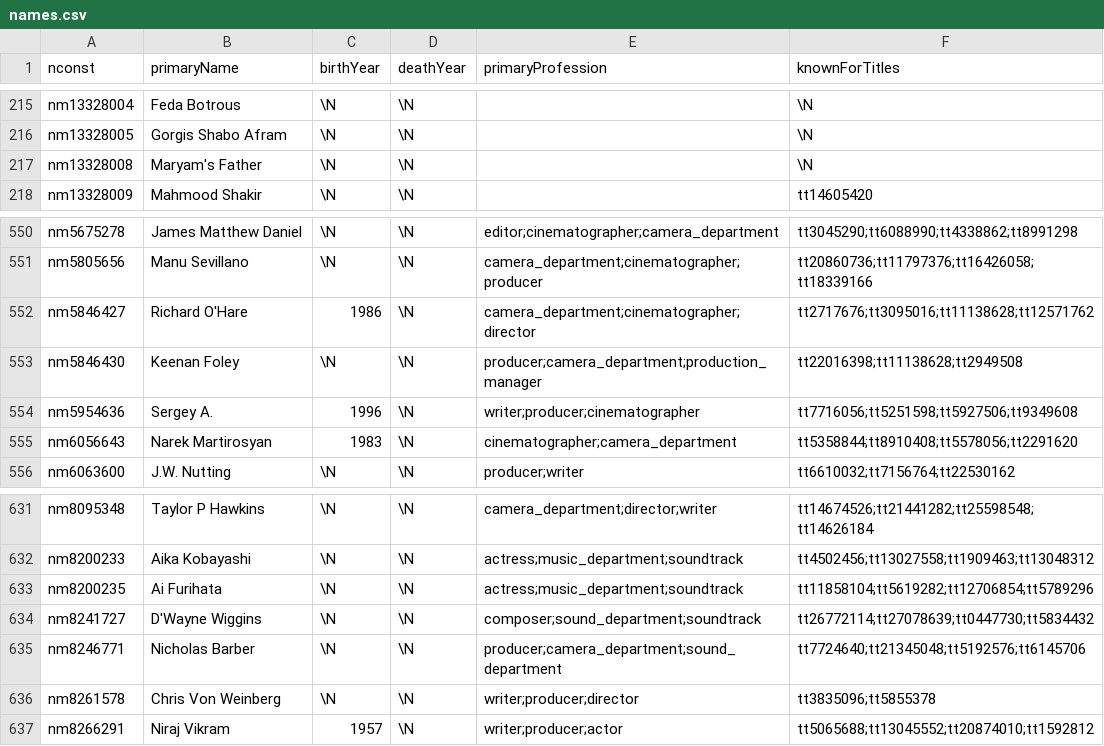
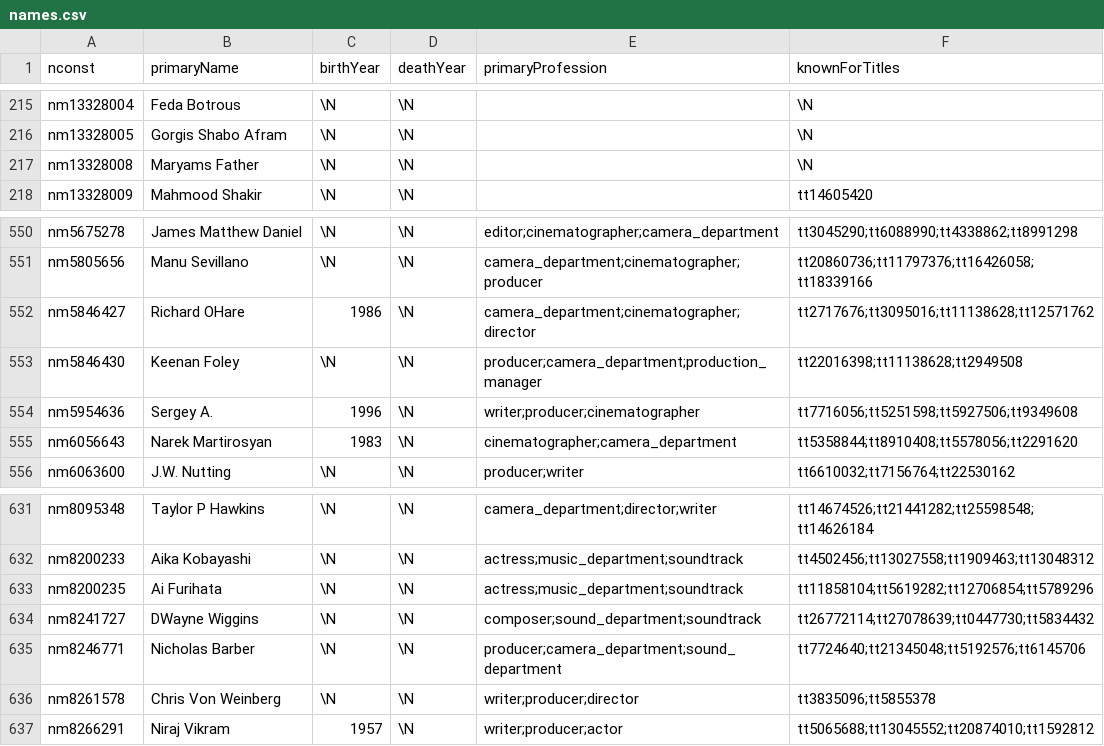
Before and after one commit to henriquecscode/meic_bdnr, a CSV file: data/processed/names.csv, drawn as a sheet; only a part is shown, gaps mark what is left out.

```diff
--- a/data/processed/names.csv
+++ b/data/processed/names.csv
@@ -216,3 +216,3 @@ nm13328004,Feda Botrous,\N,\N,,\N
 nm13328005,Gorgis Shabo Afram,\N,\N,,\N
-nm13328008,Maryam's Father,\N,\N,,\N
+nm13328008,Maryams Father,\N,\N,,\N
 nm13328009,Mahmood Shakir,\N,\N,,tt14605420
@@ -551,3 +551,3 @@ nm5675278,James Matthew Daniel,\N,\N,editor;cinematographer;camera_department,tt
 nm5805656,Manu Sevillano,\N,\N,camera_department;cinematographer;producer,tt20860736;tt11797376;tt16426058;tt18339166
-nm5846427,Richard O'Hare,1986,\N,camera_department;cinematographer;director,tt2717676;tt3095016;tt11138628;tt12571762
+nm5846427,Richard OHare,1986,\N,camera_department;cinematographer;director,tt2717676;tt3095016;tt11138628;tt12571762
 nm5846430,Keenan Foley,\N,\N,producer;camera_department;production_manager,tt22016398;tt11138628;tt2949508
@@ -633,3 +633,3 @@ nm8200233,Aika Kobayashi,\N,\N,actress;music_department;soundtrack,tt4502456;tt1
 nm8200235,Ai Furihata,\N,\N,actress;music_department;soundtrack,tt11858104;tt5619282;tt12706854;tt5789296
-nm8241727,D'Wayne Wiggins,\N,\N,composer;sound_department;soundtrack,tt26772114;tt27078639;tt0447730;tt5834432
+nm8241727,DWayne Wiggins,\N,\N,composer;sound_department;soundtrack,tt26772114;tt27078639;tt0447730;tt5834432
 nm8246771,Nicholas Barber,\N,\N,producer;camera_department;sound_department,tt7724640;tt21345048;tt5192576;tt6145706
```
Also changed, not shown: data/processed/names_awards.csv, data/processed/titles.csv, 4 other files.
